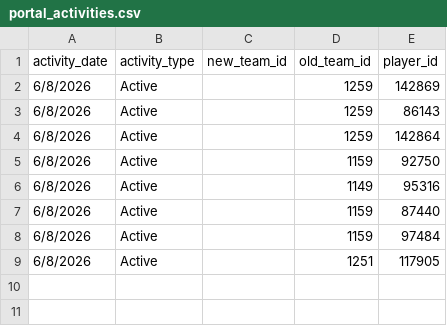
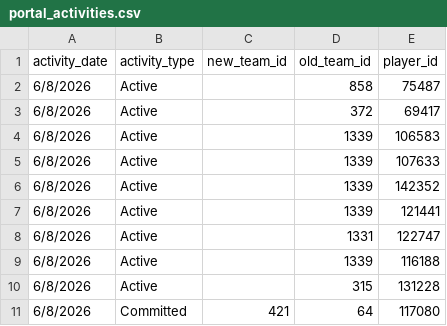
Before and after one commit to JasonR64A/chart-builder, a CSV file: data/portal_activities.csv, drawn as a sheet.

```diff
--- a/data/portal_activities.csv
+++ b/data/portal_activities.csv
@@ -1,9 +1,11 @@
 activity_date,activity_type,new_team_id,old_team_id,player_id
-6/8/2026,Active,,1259,142869
-6/8/2026,Active,,1259,86143
-6/8/2026,Active,,1259,142864
-6/8/2026,Active,,1159,92750
-6/8/2026,Active,,1149,95316
-6/8/2026,Active,,1159,87440
-6/8/2026,Active,,1159,97484
-6/8/2026,Active,,1251,117905
+6/8/2026,Active,,858,75487
+6/8/2026,Active,,372,69417
+6/8/2026,Active,,1339,106583
+6/8/2026,Active,,1339,107633
+6/8/2026,Active,,1339,142352
+6/8/2026,Active,,1339,121441
+6/8/2026,Active,,1331,122747
+6/8/2026,Active,,1339,116188
+6/8/2026,Active,,315,131228
+6/8/2026,Committed,421,64,117080
```
Also changed, not shown: data/portal/baseball_matched.csv, data/portal/needs_review_baseball.csv, 5 other files.
